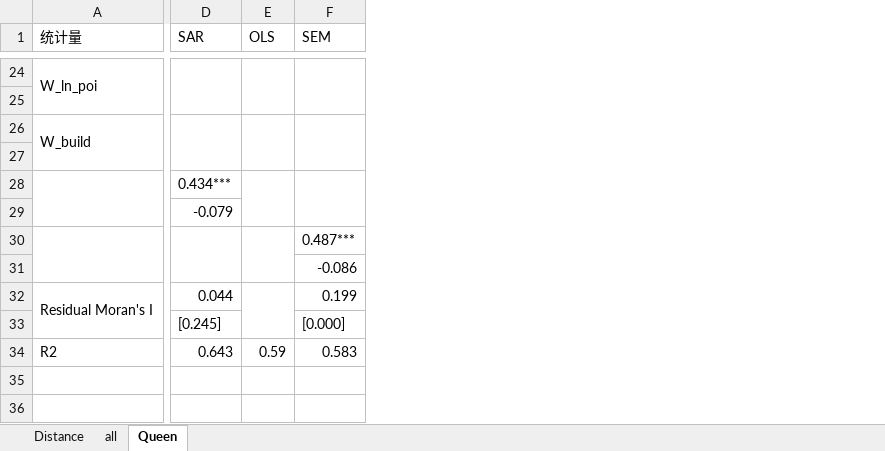
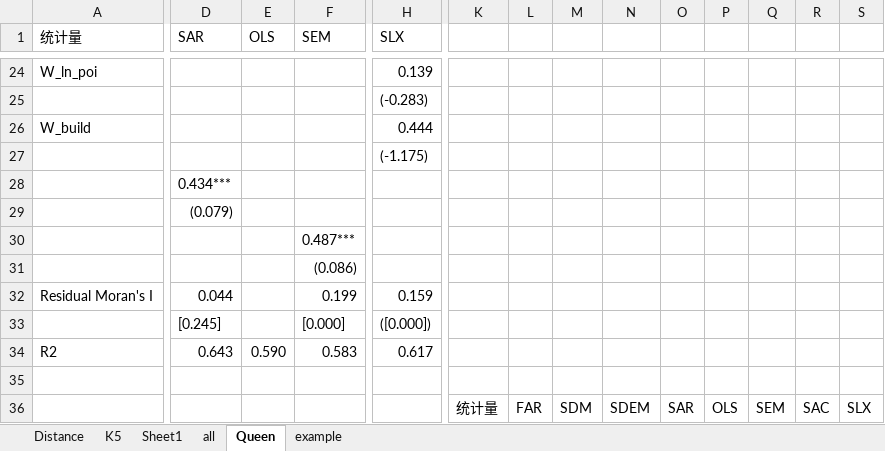
Before and after one commit to i-am-a-Yuan/thesis-lab, an Excel workbook: models_multiW_5k.xlsx, sheet Queen, drawn as a sheet; only a part is shown, gaps mark what is left out; values as stored, in another font and other column widths than the file's, no cell formats; charts and pictures not drawn; removed rows and columns are numbered as before the commit, all else as after; rows hold the shown columns only; the diff covers the shown part only; the diff names each change by its address in the sheet, - before the commit and + after, or states it on an @@ line.

```diff
--- a/models_multiW_5k.xlsx (sheet Queen)
+++ b/models_multiW_5k.xlsx (sheet Queen)
+sheet tab: K5
+sheet tab: Sheet1
+sheet tab: example
+column H (SLX), row 24: 0.139; row 26: 0.444; rows 32-34: 0.159 | ([0.000]) | 0.617
+column K, empty
+column L, empty
+column M, empty
+column N, empty
+column O, empty
+column P, empty
+column Q, empty
+column R, empty
+column S, empty
-A24:A25 merged
-D24:D25 merged
-E24:E25 merged
-F24:F25 merged
-row 25: (empty)
+row 25:  |  |  |  | (-0.283)
-A26:A27 merged
-D26:D27 merged
-E26:E27 merged
-F26:F27 merged
-row 27: (empty)
+row 27:  |  |  |  | (-1.175)
-A28:A29 merged
-E28:E29 merged
-F28:F29 merged
-row 29:  | -0.079
+row 29:  | (0.079)
-A30:A31 merged
-D30:D31 merged
-E30:E31 merged
-row 31:  |  |  | -0.086
+row 31:  |  |  | (0.086)
-A32:A33 merged
-E32:E33 merged
-E34 (OLS): 0.59
+E34 (OLS): 0.590
+row 35: (empty)
+row 36:  |  |  |  |  | 统计量 | FAR | SDM | SDEM | SAR | OLS | SEM | SAC | SLX
```
Also changed, not shown: 38 added rows, 11 removed rows, 2 added columns, 5 edited cells and merged cells elsewhere in this sheet, sheet Distance, sheet all, cell formats, charts or pictures, OLS_results_5k.xlsx, SAC_result_multiW_5k.xlsx, 35 other files.
